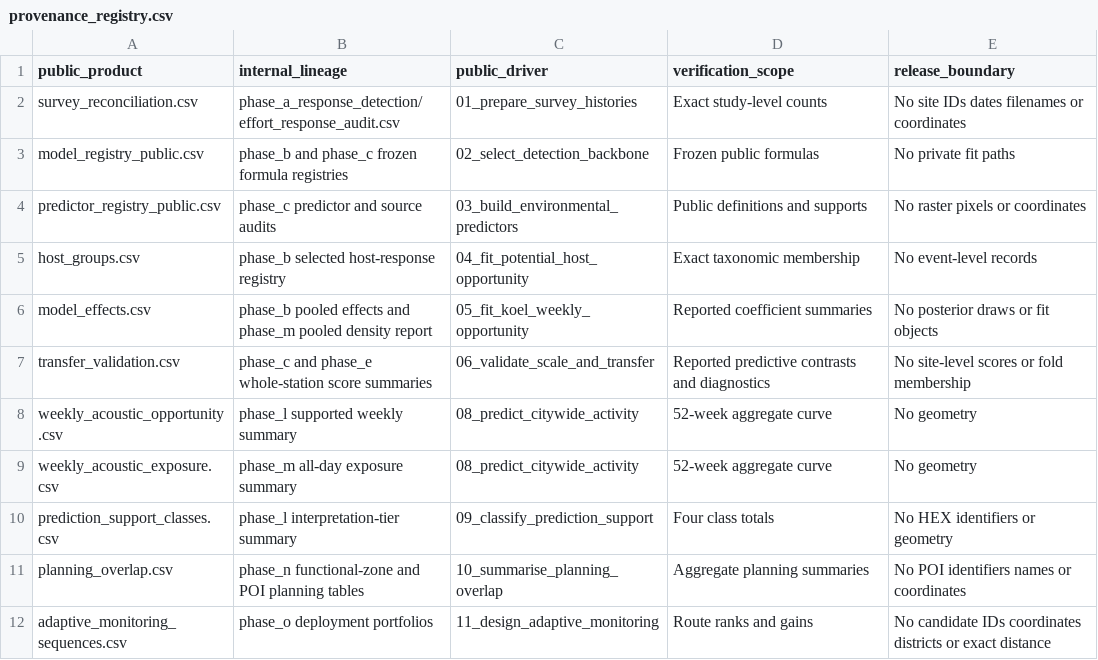
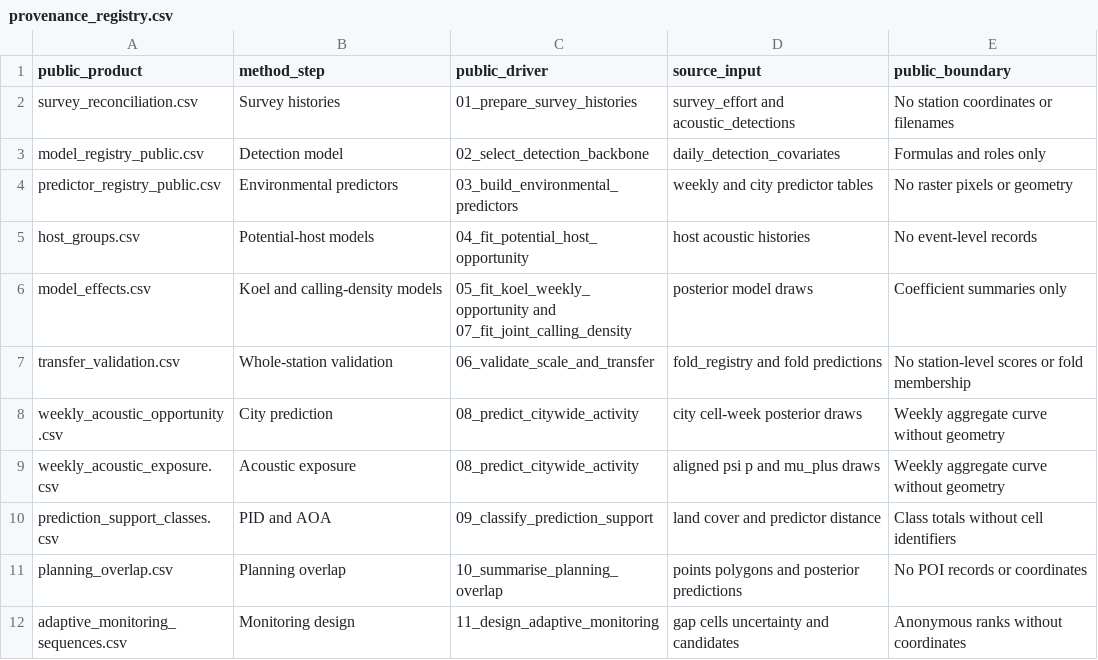
Before and after one commit to Fly-Carrot/urban-koel-acoustic-planning, a CSV file: config/provenance_registry.csv, drawn as a sheet.

```diff
--- a/config/provenance_registry.csv
+++ b/config/provenance_registry.csv
@@ -1,12 +1,12 @@
-public_product,internal_lineage,public_driver,verification_scope,release_boundary
-survey_reconciliation.csv,phase_a_response_detection/effort_response_audit.csv,01_prepare_survey_histories,Exact study-level counts,No site IDs dates filenames or coordinates
-model_registry_public.csv,phase_b and phase_c frozen formula registries,02_select_detection_backbone,Frozen public formulas,No private fit paths
-predictor_registry_public.csv,phase_c predictor and source audits,03_build_environmental_predictors,Public definitions and supports,No raster pixels or coordinates
-host_groups.csv,phase_b selected host-response registry,04_fit_potential_host_opportunity,Exact taxonomic membership,No event-level records
-model_effects.csv,phase_b pooled effects and phase_m pooled density report,05_fit_koel_weekly_opportunity,Reported coefficient summaries,No posterior draws or fit objects
-transfer_validation.csv,phase_c and phase_e whole-station score summaries,06_validate_scale_and_transfer,Reported predictive contrasts and diagnostics,No site-level scores or fold membership
-weekly_acoustic_opportunity.csv,phase_l supported weekly summary,08_predict_citywide_activity,52-week aggregate curve,No geometry
-weekly_acoustic_exposure.csv,phase_m all-day exposure summary,08_predict_citywide_activity,52-week aggregate curve,No geometry
-prediction_support_classes.csv,phase_l interpretation-tier summary,09_classify_prediction_support,Four class totals,No HEX identifiers or geometry
-planning_overlap.csv,phase_n functional-zone and POI planning tables,10_summarise_planning_overlap,Aggregate planning summaries,No POI identifiers names or coordinates
-adaptive_monitoring_sequences.csv,phase_o deployment portfolios,11_design_adaptive_monitoring,Route ranks and gains,No candidate IDs coordinates districts or exact distance
+public_product,method_step,public_driver,source_input,public_boundary
+survey_reconciliation.csv,Survey histories,01_prepare_survey_histories,survey_effort and acoustic_detections,No station coordinates or filenames
+model_registry_public.csv,Detection model,02_select_detection_backbone,daily_detection_covariates,Formulas and roles only
+predictor_registry_public.csv,Environmental predictors,03_build_environmental_predictors,weekly and city predictor tables,No raster pixels or geometry
+host_groups.csv,Potential-host models,04_fit_potential_host_opportunity,host acoustic histories,No event-level records
+model_effects.csv,Koel and calling-density models,05_fit_koel_weekly_opportunity and 07_fit_joint_calling_density,posterior model draws,Coefficient summaries only
+transfer_validation.csv,Whole-station validation,06_validate_scale_and_transfer,fold_registry and fold predictions,No station-level scores or fold membership
+weekly_acoustic_opportunity.csv,City prediction,08_predict_citywide_activity,city cell-week posterior draws,Weekly aggregate curve without geometry
+weekly_acoustic_exposure.csv,Acoustic exposure,08_predict_citywide_activity,aligned psi p and mu_plus draws,Weekly aggregate curve without geometry
+prediction_support_classes.csv,PID and AOA,09_classify_prediction_support,land cover and predictor distance,Class totals without cell identifiers
+planning_overlap.csv,Planning overlap,10_summarise_planning_overlap,points polygons and posterior predictions,No POI records or coordinates
+adaptive_monitoring_sequences.csv,Monitoring design,11_design_adaptive_monitoring,gap cells uncertainty and candidates,Anonymous ranks without coordinates
```
Also changed, not shown: 37 other files.
